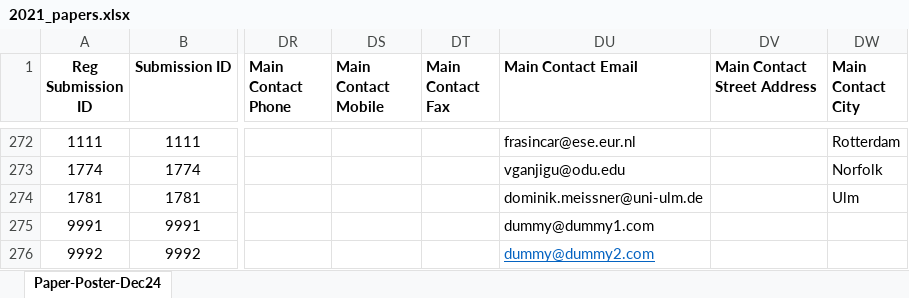
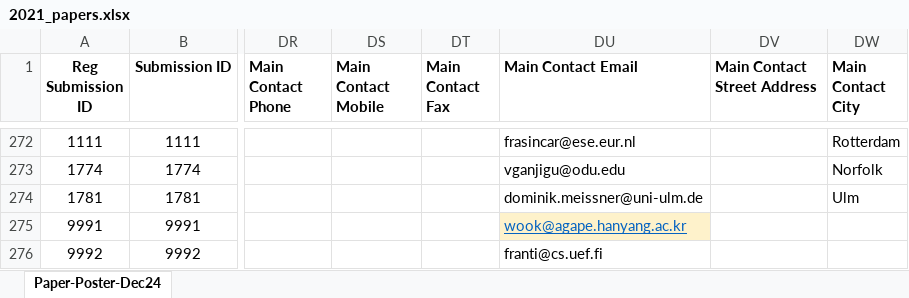
Before and after one commit to cloudhubs/acmsac, an Excel workbook: app-server/src/main/resources/2021_papers.xlsx, sheet Paper-Poster-Dec24, drawn as a sheet; only a part is shown, gaps mark what is left out; values as stored, in another font and other column widths than the file's, no borders; the diff names each change by its address in the sheet, - before the commit and + after, or states it on an @@ line.

```diff
--- a/app-server/src/main/resources/2021_papers.xlsx (sheet Paper-Poster-Dec24)
+++ b/app-server/src/main/resources/2021_papers.xlsx (sheet Paper-Poster-Dec24)
-DU275 (Main Contact Email): dummy@dummy1.com
+DU275 (Main Contact Email): wook@agape.hanyang.ac.kr
@@ DU275 fill: none → #FEF2CB, underline: off → on, text colour: black → #0563C1 @@
-DU276 (Main Contact Email): dummy@dummy2.com
+DU276 (Main Contact Email): franti@cs.uef.fi
@@ DU276 underline: on → off, text colour: #0563C1 → black @@
```
Also changed, not shown: app-server/src/main/resources/2021_organizers.xlsx, app-server/src/main/resources/2021_sessions.xlsx, 3 other files.
